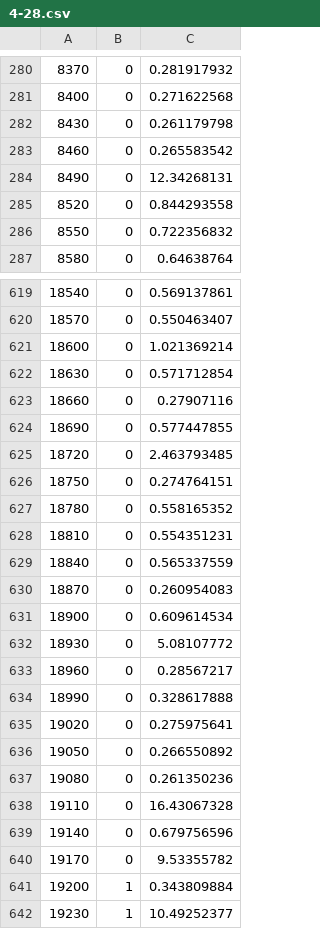
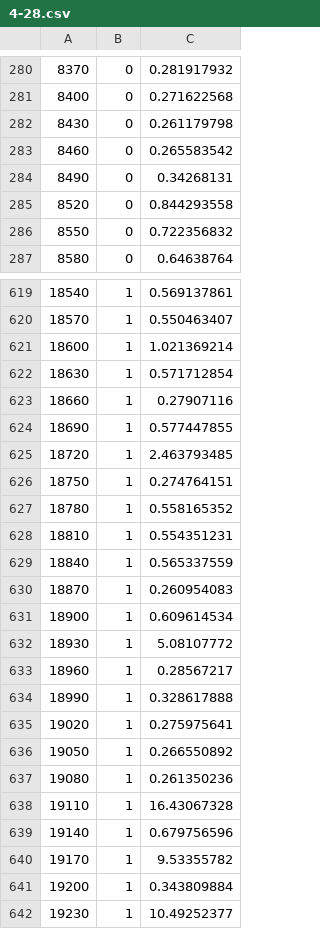
Before and after one commit to Ziyi-Luo/WakeMeUp, a CSV file: ml-data-human-learning/4-28.csv, drawn as a sheet; only a part is shown, gaps mark what is left out; the diff covers the shown part only.

```diff
--- a/ml-data-human-learning/4-28.csv
+++ b/ml-data-human-learning/4-28.csv
@@ -283,3 +283,3 @@
 8460,0,0.265583542
-8490,0,12.34268131
+8490,0,0.34268131
 8520,0,0.844293558
@@ -619,23 +619,23 @@
-18540,0,0.569137861
-18570,0,0.550463407
-18600,0,1.021369214
-18630,0,0.571712854
-18660,0,0.27907116
-18690,0,0.577447855
-18720,0,2.463793485
-18750,0,0.274764151
-18780,0,0.558165352
-18810,0,0.554351231
-18840,0,0.565337559
-18870,0,0.260954083
-18900,0,0.609614534
-18930,0,5.08107772
-18960,0,0.28567217
-18990,0,0.328617888
-19020,0,0.275975641
-19050,0,0.266550892
-19080,0,0.261350236
-19110,0,16.43067328
-19140,0,0.679756596
-19170,0,9.53355782
+18540,1,0.569137861
+18570,1,0.550463407
+18600,1,1.021369214
+18630,1,0.571712854
+18660,1,0.27907116
+18690,1,0.577447855
+18720,1,2.463793485
+18750,1,0.274764151
+18780,1,0.558165352
+18810,1,0.554351231
+18840,1,0.565337559
+18870,1,0.260954083
+18900,1,0.609614534
+18930,1,5.08107772
+18960,1,0.28567217
+18990,1,0.328617888
+19020,1,0.275975641
+19050,1,0.266550892
+19080,1,0.261350236
+19110,1,16.43067328
+19140,1,0.679756596
+19170,1,9.53355782
 19200,1,0.343809884
```
Also changed, not shown: 51 edited cells elsewhere in this file, ml-data-human-learning/4-22.csv, ml-data-human-learning/4-23.csv, 3 other files.
